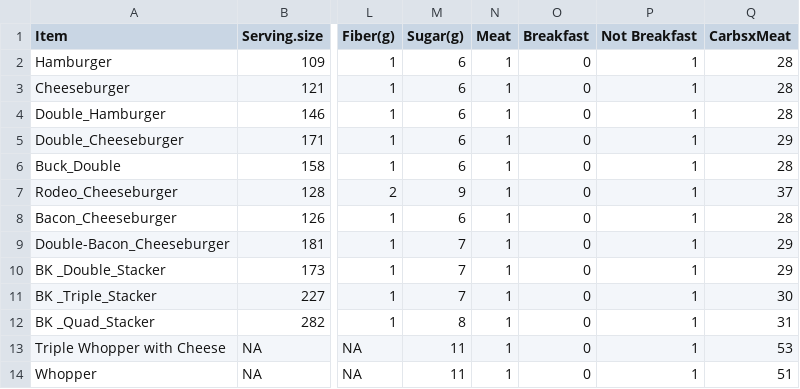
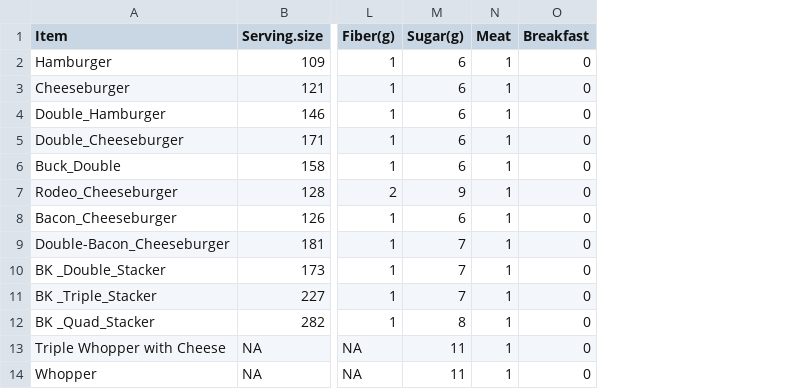
Before and after one commit to dr-suz/Stat11, a CSV file: Data/Burger_King_items.csv, drawn as a sheet; only a part is shown, gaps mark what is left out; the diff names each change by its address in the sheet, - before the commit and + after, or states it on an @@ line.

```diff
--- a/Data/Burger_King_items.csv
+++ b/Data/Burger_King_items.csv
-column P (Not Breakfast), rows 2-14: all 1
-column Q (CarbsxMeat), rows 2-14: 28 | 28 | 28 | 29 | 28 | 37 | 28 | 29 | 29 | 30 | 31 | 53 | 51
```
Also changed, not shown: 2 other files.
